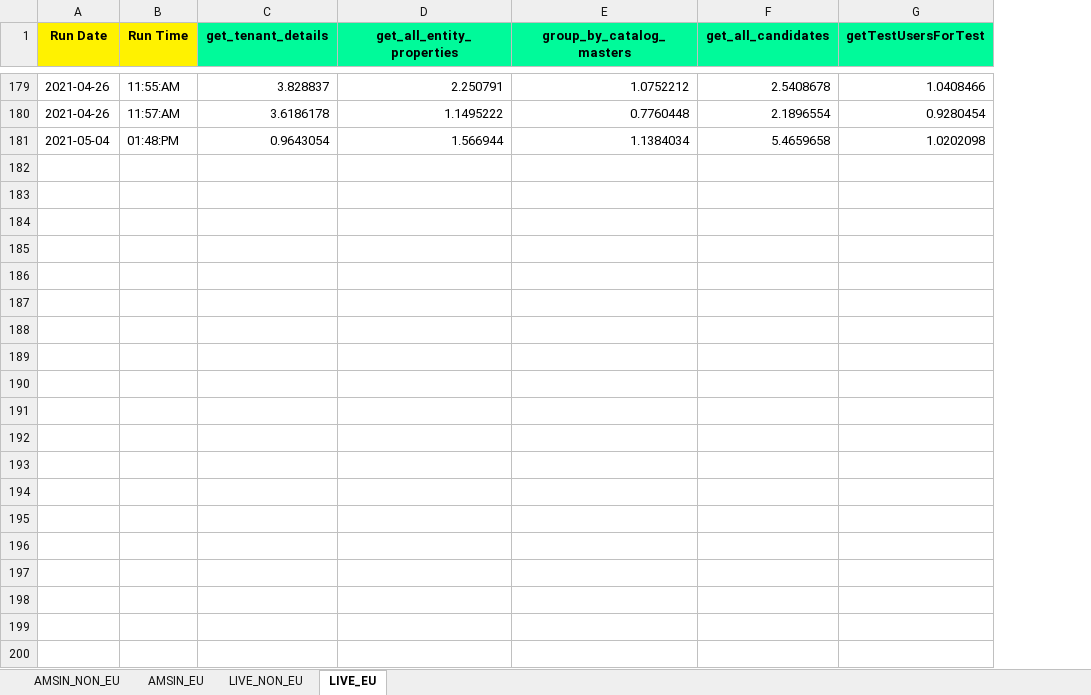
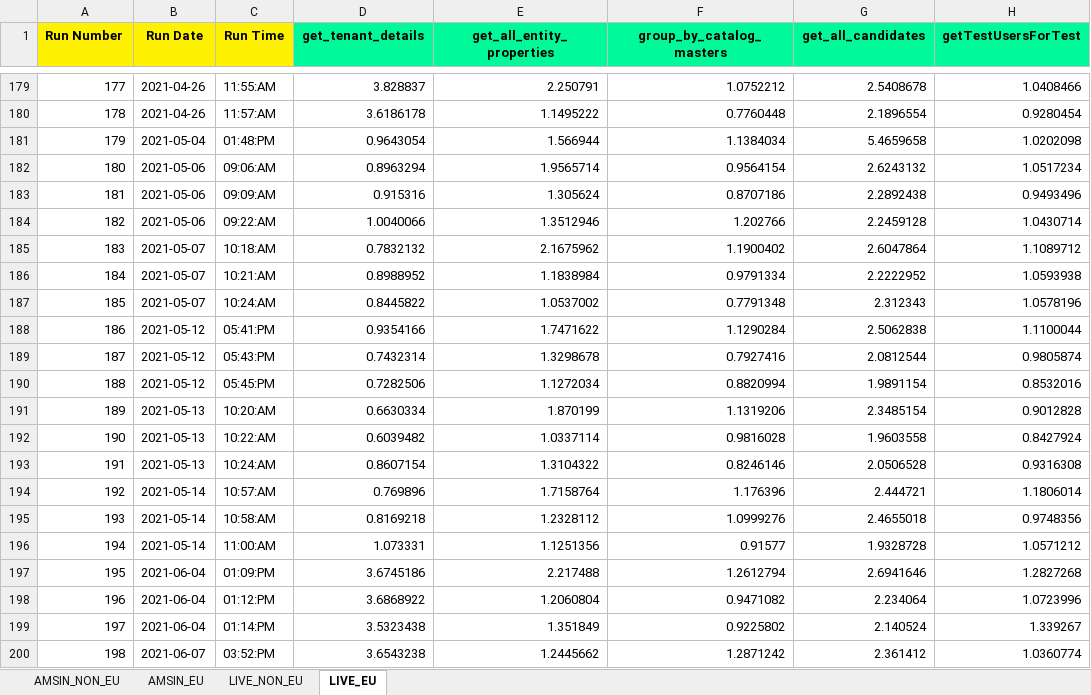
Before and after one commit to Vinod-E/API-Automation, an Excel workbook: Output Data/Crpo/Common_folder/Performance/Performance_testing.xlsx, sheet LIVE_EU, drawn as a sheet; only a part is shown, gaps mark what is left out; values as stored, in another font and other column widths than the file's, no borders; the diff covers the shown part only; the diff names each change by its address in the sheet, - before the commit and + after, or states it on an @@ line.

```diff
--- a/Output Data/Crpo/Common_folder/Performance/Performance_testing.xlsx (sheet LIVE_EU)
+++ b/Output Data/Crpo/Common_folder/Performance/Performance_testing.xlsx (sheet LIVE_EU)
+column A (Run Number), rows 179-181: 177 | 178 | 179
+row 182: 180 | 2021-05-06 | 09:06:AM | 0.8963294 | 1.9565714 | 0.9564154 | 2.6243132 | 1.0517234
+row 183: 181 | 2021-05-06 | 09:09:AM | 0.915316 | 1.305624 | 0.8707186 | 2.2892438 | 0.9493496
+row 184: 182 | 2021-05-06 | 09:22:AM | 1.0040066 | 1.3512946 | 1.202766 | 2.2459128 | 1.0430714
+row 185: 183 | 2021-05-07 | 10:18:AM | 0.7832132 | 2.1675962 | 1.1900402 | 2.6047864 | 1.1089712
+row 186: 184 | 2021-05-07 | 10:21:AM | 0.8988952 | 1.1838984 | 0.9791334 | 2.2222952 | 1.0593938
+row 187: 185 | 2021-05-07 | 10:24:AM | 0.8445822 | 1.0537002 | 0.7791348 | 2.312343 | 1.0578196
+row 188: 186 | 2021-05-12 | 05:41:PM | 0.9354166 | 1.7471622 | 1.1290284 | 2.5062838 | 1.1100044
+row 189: 187 | 2021-05-12 | 05:43:PM | 0.7432314 | 1.3298678 | 0.7927416 | 2.0812544 | 0.9805874
+row 190: 188 | 2021-05-12 | 05:45:PM | 0.7282506 | 1.1272034 | 0.8820994 | 1.9891154 | 0.8532016
+row 191: 189 | 2021-05-13 | 10:20:AM | 0.6630334 | 1.870199 | 1.1319206 | 2.3485154 | 0.9012828
+row 192: 190 | 2021-05-13 | 10:22:AM | 0.6039482 | 1.0337114 | 0.9816028 | 1.9603558 | 0.8427924
+row 193: 191 | 2021-05-13 | 10:24:AM | 0.8607154 | 1.3104322 | 0.8246146 | 2.0506528 | 0.9316308
+row 194: 192 | 2021-05-14 | 10:57:AM | 0.769896 | 1.7158764 | 1.176396 | 2.444721 | 1.1806014
+row 195: 193 | 2021-05-14 | 10:58:AM | 0.8169218 | 1.2328112 | 1.0999276 | 2.4655018 | 0.9748356
+row 196: 194 | 2021-05-14 | 11:00:AM | 1.073331 | 1.1251356 | 0.91577 | 1.9328728 | 1.0571212
+row 197: 195 | 2021-06-04 | 01:09:PM | 3.6745186 | 2.217488 | 1.2612794 | 2.6941646 | 1.2827268
+row 198: 196 | 2021-06-04 | 01:12:PM | 3.6868922 | 1.2060804 | 0.9471082 | 2.234064 | 1.0723996
+row 199: 197 | 2021-06-04 | 01:14:PM | 3.5323438 | 1.351849 | 0.9225802 | 2.140524 | 1.339267
+row 200: 198 | 2021-06-07 | 03:52:PM | 3.6543238 | 1.2445662 | 1.2871242 | 2.361412 | 1.0360774
```
Also changed, not shown: 14 added rows elsewhere in this sheet, sheet LIVE_NON_EU, sheet AMSIN_NON_EU, sheet AMSIN_EU, Output Data/Crpo/Common_folder/API_Performance_Chart_Report.xlsx, Output Data/Crpo/Common_folder/Performance/chart_analysis.xlsx, 53 other files.
